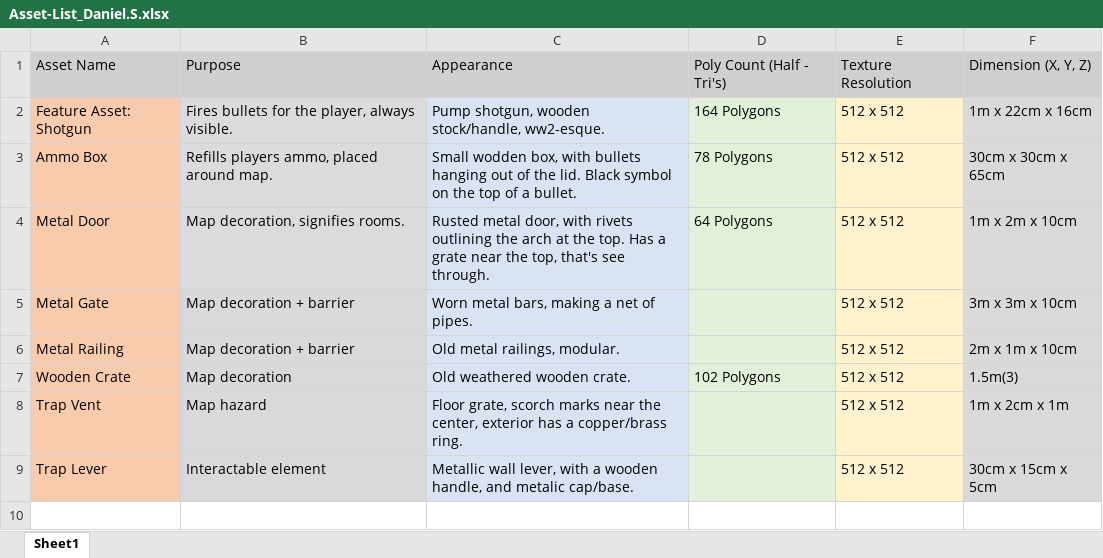
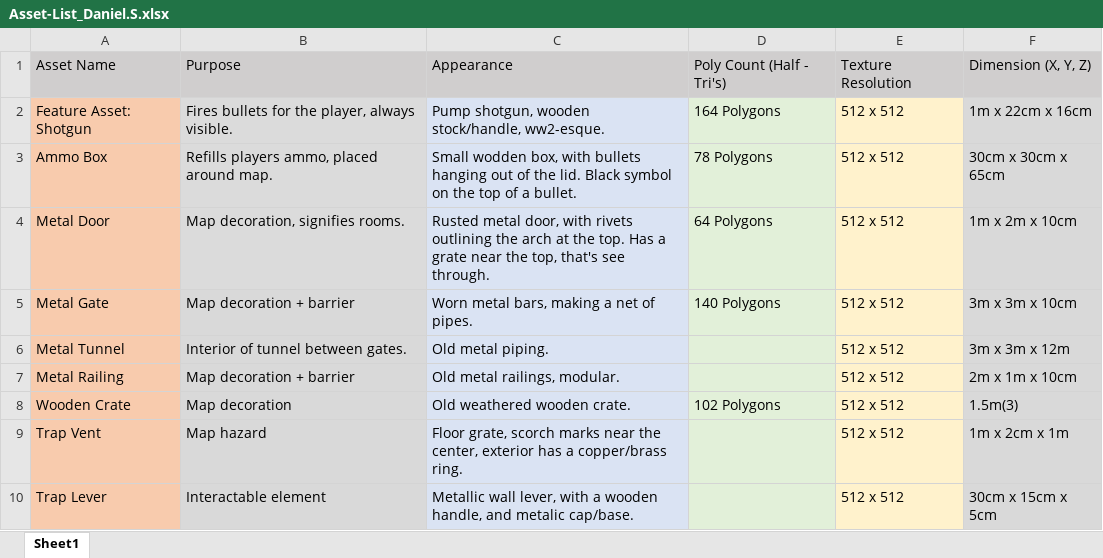
Before and after one commit to DanSohler/Zombie_Proj, an Excel workbook: Documentation_Folder/Asset-List_Daniel.S.xlsx, sheet Sheet1, drawn as a sheet; values as stored, in another font and other column widths than the file's, no borders; the diff names each change by its address in the sheet, - before the commit and + after, or states it on an @@ line.

Commit message:
Tidying up game.
Created Metal Gate and Metal Tunnel assetsm textured assets, applied assets to level. Fixed particle effect issue with the material connected being destroyed. Adjusted spawn point of zombies (closer to ground). Added textures to entire environment,

```diff
--- a/Documentation_Folder/Asset-List_Daniel.S.xlsx (sheet Sheet1)
+++ b/Documentation_Folder/Asset-List_Daniel.S.xlsx (sheet Sheet1)
-D5: (empty)
+D5: 140 Polygons
+row 6: Metal Tunnel | Interior of tunnel between gates. | Old metal piping. |  | 512 x 512 | 3m x 3m x 12m
```
Also changed, not shown: 38 other files.
